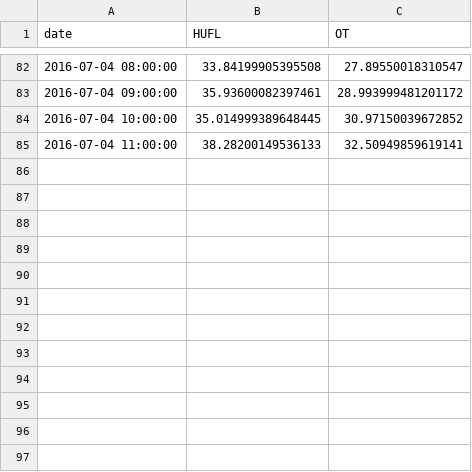
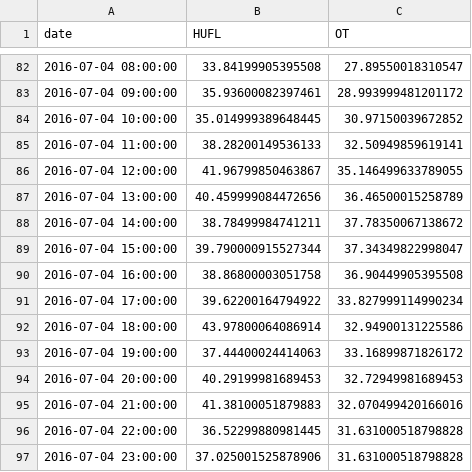
Before and after one commit to escit/ts-dataset, a CSV file: 85ETTh2.csv, drawn as a sheet; only a part is shown, gaps mark what is left out; the diff names each change by its address in the sheet, - before the commit and + after, or states it on an @@ line.

Commit message:
Add files via upload

```diff
--- a/85ETTh2.csv
+++ b/85ETTh2.csv
+row 86: 2016-07-04 12:00:00 | 41.96799850463867 | 35.146499633789055
+row 87: 2016-07-04 13:00:00 | 40.459999084472656 | 36.46500015258789
+row 88: 2016-07-04 14:00:00 | 38.78499984741211 | 37.78350067138672
+row 89: 2016-07-04 15:00:00 | 39.790000915527344 | 37.34349822998047
+row 90: 2016-07-04 16:00:00 | 38.86800003051758 | 36.90449905395508
+row 91: 2016-07-04 17:00:00 | 39.62200164794922 | 33.827999114990234
+row 92: 2016-07-04 18:00:00 | 43.97800064086914 | 32.94900131225586
+row 93: 2016-07-04 19:00:00 | 37.44400024414063 | 33.16899871826172
+row 94: 2016-07-04 20:00:00 | 40.29199981689453 | 32.72949981689453
+row 95: 2016-07-04 21:00:00 | 41.38100051879883 | 32.070499420166016
+row 96: 2016-07-04 22:00:00 | 36.52299880981445 | 31.631000518798828
+row 97: 2016-07-04 23:00:00 | 37.025001525878906 | 31.631000518798828
```
